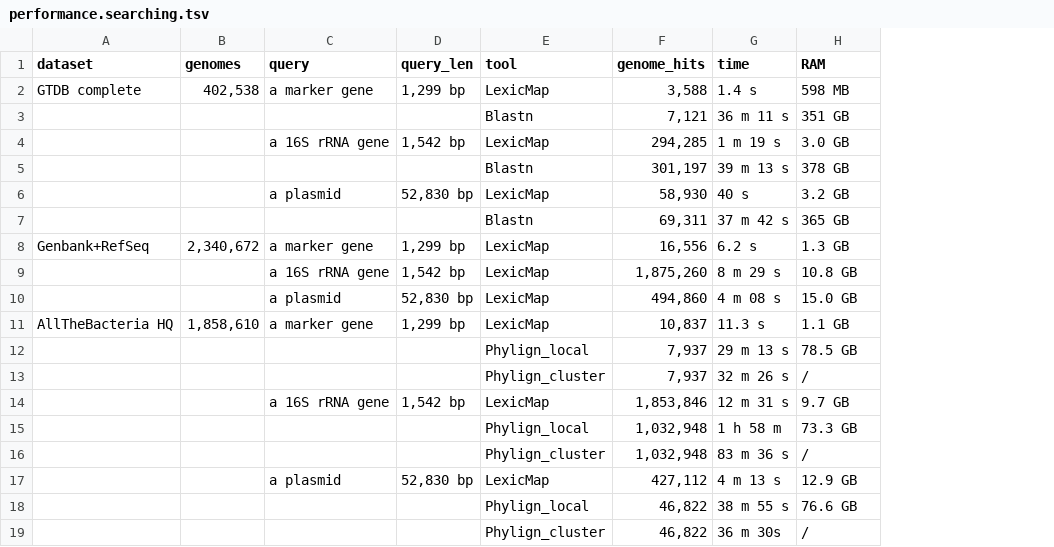
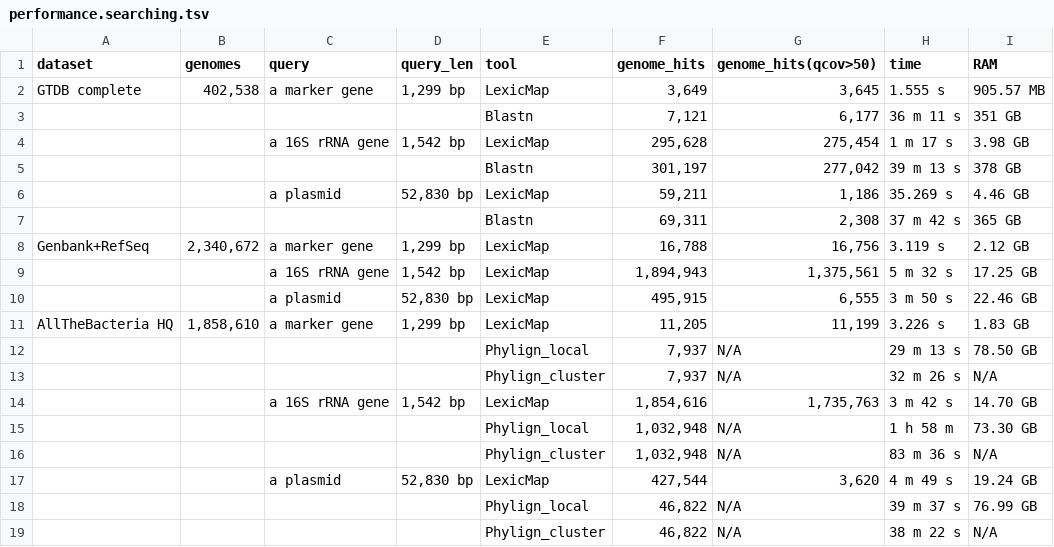
Before and after one commit to shenwei356/lexicmap-benchmark, a TSV file: performance/performance.searching.tsv, drawn as a sheet; addresses are those after the commit; the diff names each change by its address in the sheet, - before the commit and + after, or states it on an @@ line.

```diff
--- a/performance/performance.searching.tsv
+++ b/performance/performance.searching.tsv
+column G (genome_hits(qcov>50)), rows 2-19: 3,645 | 6,177 | 275,454 | 277,042 | 1,186 | 2,308 | 16,756 | 1,375,561 | 6,555 | 11,199 | N/A | N/A | 1,735,763 | N/A | N/A | 3,620 | N/A | N/A
-F2 (genome_hits): 3,588
+F2 (genome_hits): 3,649
-H2 (time): 1.4 s
+H2 (time): 1.555 s
-I2 (RAM): 598 MB
+I2 (RAM): 905.57 MB
-F4 (genome_hits): 294,285
+F4 (genome_hits): 295,628
-H4 (time): 1 m 19 s
+H4 (time): 1 m 17 s
-I4 (RAM): 3.0 GB
+I4 (RAM): 3.98 GB
-F6 (genome_hits): 58,930
+F6 (genome_hits): 59,211
-H6 (time): 40 s
+H6 (time): 35.269 s
-I6 (RAM): 3.2 GB
+I6 (RAM): 4.46 GB
-F8 (genome_hits): 16,556
+F8 (genome_hits): 16,788
-H8 (time): 6.2 s
+H8 (time): 3.119 s
-I8 (RAM): 1.3 GB
+I8 (RAM): 2.12 GB
-F9 (genome_hits): 1,875,260
+F9 (genome_hits): 1,894,943
-H9 (time): 8 m 29 s
+H9 (time): 5 m 32 s
-I9 (RAM): 10.8 GB
+I9 (RAM): 17.25 GB
-F10 (genome_hits): 494,860
+F10 (genome_hits): 495,915
-H10 (time): 4 m 08 s
+H10 (time): 3 m 50 s
-I10 (RAM): 15.0 GB
+I10 (RAM): 22.46 GB
-F11 (genome_hits): 10,837
+F11 (genome_hits): 11,205
-H11 (time): 11.3 s
+H11 (time): 3.226 s
-I11 (RAM): 1.1 GB
+I11 (RAM): 1.83 GB
-I12 (RAM): 78.5 GB
+I12 (RAM): 78.50 GB
-I13 (RAM): /
+I13 (RAM): N/A
-F14 (genome_hits): 1,853,846
+F14 (genome_hits): 1,854,616
-H14 (time): 12 m 31 s
+H14 (time): 3 m 42 s
-I14 (RAM): 9.7 GB
+I14 (RAM): 14.70 GB
-I15 (RAM): 73.3 GB
+I15 (RAM): 73.30 GB
-I16 (RAM): /
+I16 (RAM): N/A
-F17 (genome_hits): 427,112
+F17 (genome_hits): 427,544
-H17 (time): 4 m 13 s
+H17 (time): 4 m 49 s
-I17 (RAM): 12.9 GB
+I17 (RAM): 19.24 GB
-H18 (time): 38 m 55 s
+H18 (time): 39 m 37 s
-I18 (RAM): 76.6 GB
+I18 (RAM): 76.99 GB
-H19 (time): 36 m 30s
+H19 (time): 38 m 22 s
-I19 (RAM): /
+I19 (RAM): N/A
```
Also changed, not shown: aligned_fraction/aligned_fraction.lexicmap.tsv, aligned_fraction/aligned_fraction.tsv, 21 other files.
